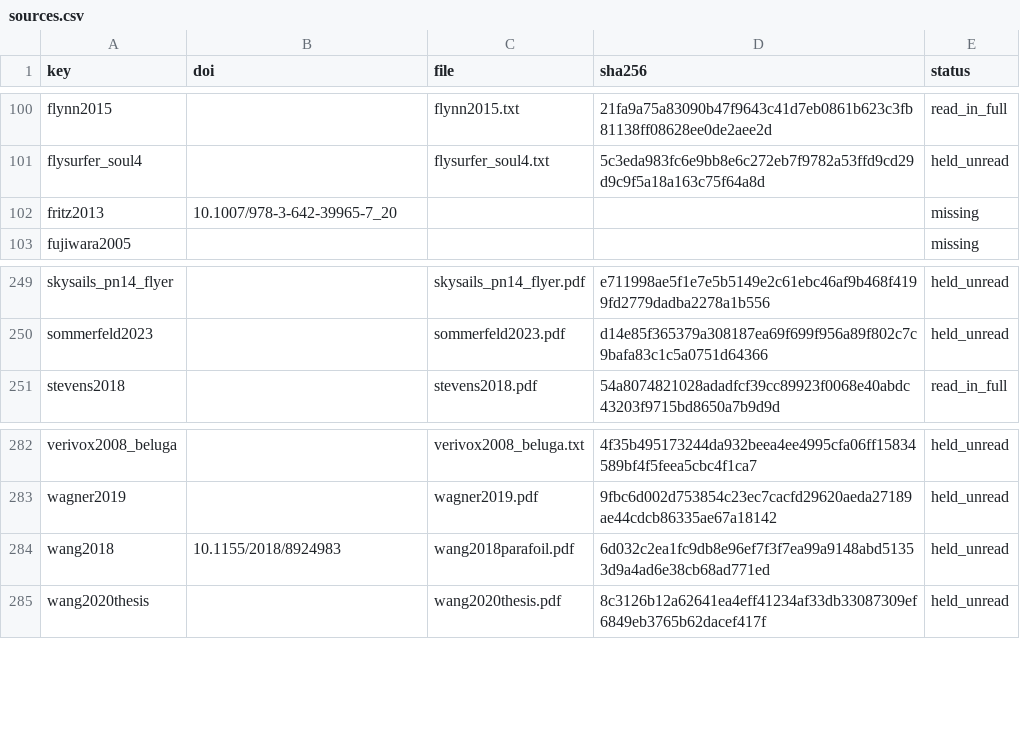
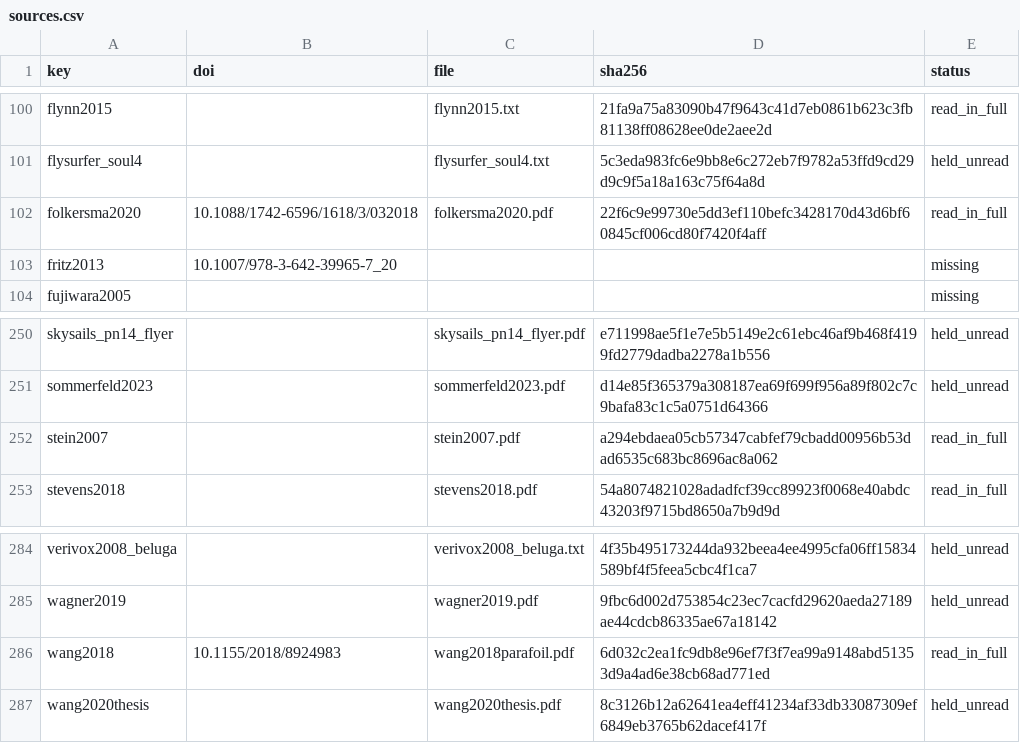
Before and after one commit to 1-Bart-1/WindShipOpt.jl, a CSV file: paper/sources.csv, drawn as a sheet; only a part is shown, gaps mark what is left out.

```diff
--- a/paper/sources.csv
+++ b/paper/sources.csv
@@ -101,2 +101,3 @@ flynn2015,,flynn2015.txt,21fa9a75a83090b47f9643c41d7eb0861b623c3fb81138ff08628ee
 flysurfer_soul4,,flysurfer_soul4.txt,5c3eda983fc6e9bb8e6c272eb7f9782a53ffd9cd29d9c9f5a18a163c75f64a8d,held_unread
+folkersma2020,10.1088/1742-6596/1618/3/032018,folkersma2020.pdf,22f6c9e99730e5dd3ef110befc3428170d43d6bf60845cf006cd80f7420f4aff,read_in_full
 fritz2013,10.1007/978-3-642-39965-7_20,,,missing
@@ -250,2 +251,3 @@ skysails_pn14_flyer,,skysails_pn14_flyer.pdf,e711998ae5f1e7e5b5149e2c61ebc46af9b
 sommerfeld2023,,sommerfeld2023.pdf,d14e85f365379a308187ea69f699f956a89f802c7c9bafa83c1c5a0751d64366,held_unread
+stein2007,,stein2007.pdf,a294ebdaea05cb57347cabfef79cbadd00956b53dad6535c683bc8696ac8a062,read_in_full
 stevens2018,,stevens2018.pdf,54a8074821028adadfcf39cc89923f0068e40abdc43203f9715bd8650a7b9d9d,read_in_full
@@ -283,3 +285,3 @@ verivox2008_beluga,,verivox2008_beluga.txt,4f35b495173244da932beea4ee4995cfa06ff
 wagner2019,,wagner2019.pdf,9fbc6d002d753854c23ec7cacfd29620aeda27189ae44cdcb86335ae67a18142,held_unread
-wang2018,10.1155/2018/8924983,wang2018parafoil.pdf,6d032c2ea1fc9db8e96ef7f3f7ea99a9148abd51353d9a4ad6e38cb68ad771ed,held_unread
+wang2018,10.1155/2018/8924983,wang2018parafoil.pdf,6d032c2ea1fc9db8e96ef7f3f7ea99a9148abd51353d9a4ad6e38cb68ad771ed,read_in_full
 wang2020thesis,,wang2020thesis.pdf,8c3126b12a62641ea4eff41234af33db33087309ef6849eb3765b62dacef417f,held_unread
```
Also changed, not shown: 1 other file.
